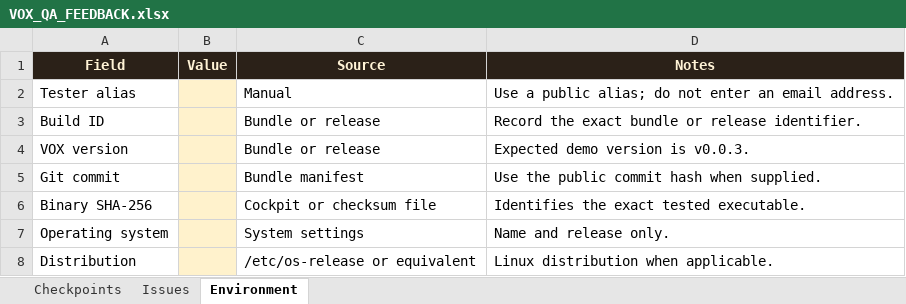
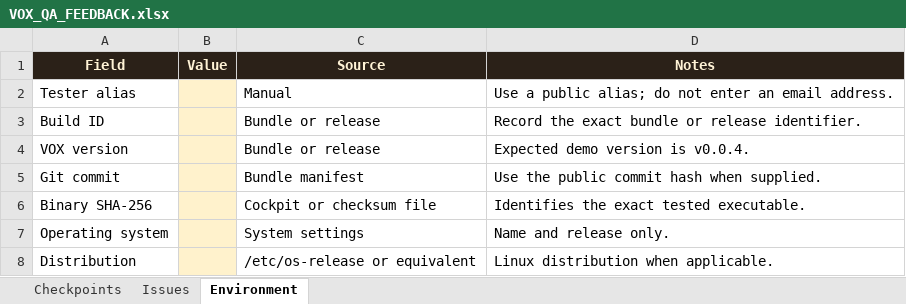
Before and after one commit to claire-moon/vox, an Excel workbook: qa/VOX_QA_FEEDBACK.xlsx, sheet Environment, drawn as a sheet; only a part is shown; values as stored, in another font and other column widths than the file's, no borders; the diff names each change by its address in the sheet, - before the commit and + after, or states it on an @@ line.

```diff
--- a/qa/VOX_QA_FEEDBACK.xlsx (sheet Environment)
+++ b/qa/VOX_QA_FEEDBACK.xlsx (sheet Environment)
-D4 (Notes): Expected demo version is v0.0.3.
+D4 (Notes): Expected demo version is v0.0.4.
```
Also changed, not shown: sheet Checkpoints, 29 other files.
